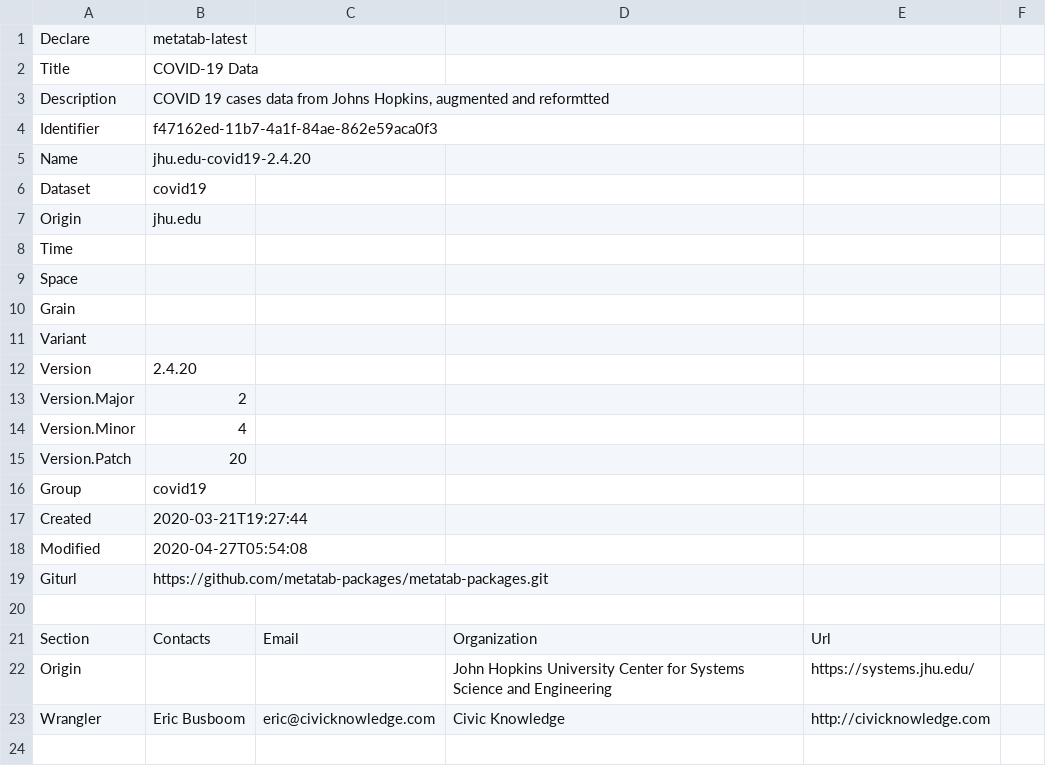
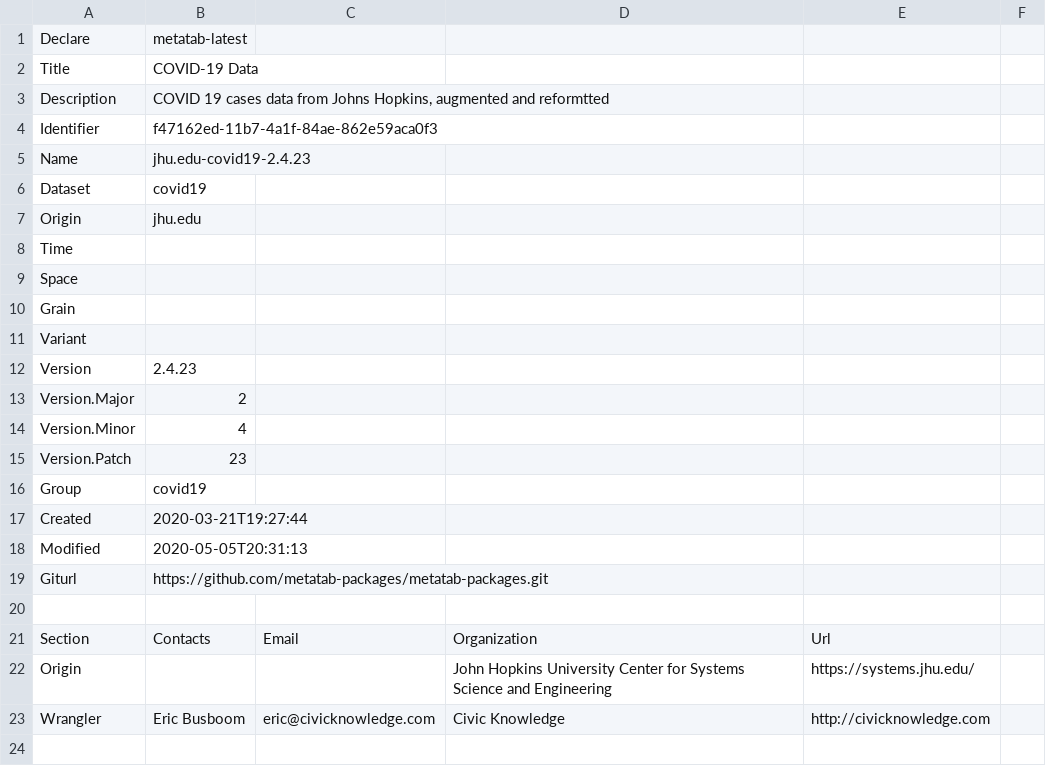
Before and after one commit to sandiegodata/covid19, a CSV file: jhu.edu-covid19/metadata.csv, drawn as a sheet; only a part is shown.

```diff
--- a/jhu.edu-covid19/metadata.csv
+++ b/jhu.edu-covid19/metadata.csv
@@ -4,3 +4,3 @@ Description,"COVID 19 cases data from Johns Hopkins, augmented and reformtted"
 Identifier,f47162ed-11b7-4a1f-84ae-862e59aca0f3
-Name,jhu.edu-covid19-2.4.20
+Name,jhu.edu-covid19-2.4.23
 Dataset,covid19
@@ -11,9 +11,9 @@ Grain,
 Variant,
-Version,2.4.20
+Version,2.4.23
 Version.Major,2
 Version.Minor,4
-Version.Patch,20
+Version.Patch,23
 Group,covid19
 Created,2020-03-21T19:27:44
-Modified,2020-04-27T05:54:08
+Modified,2020-05-05T20:31:13
 Giturl,https://github.com/metatab-packages/metatab-packages.git
```
Also changed, not shown: coronadatascraper.com-covid19/metadata.csv, covidtracking.com-covid19/metadata.csv, 9 other files.
